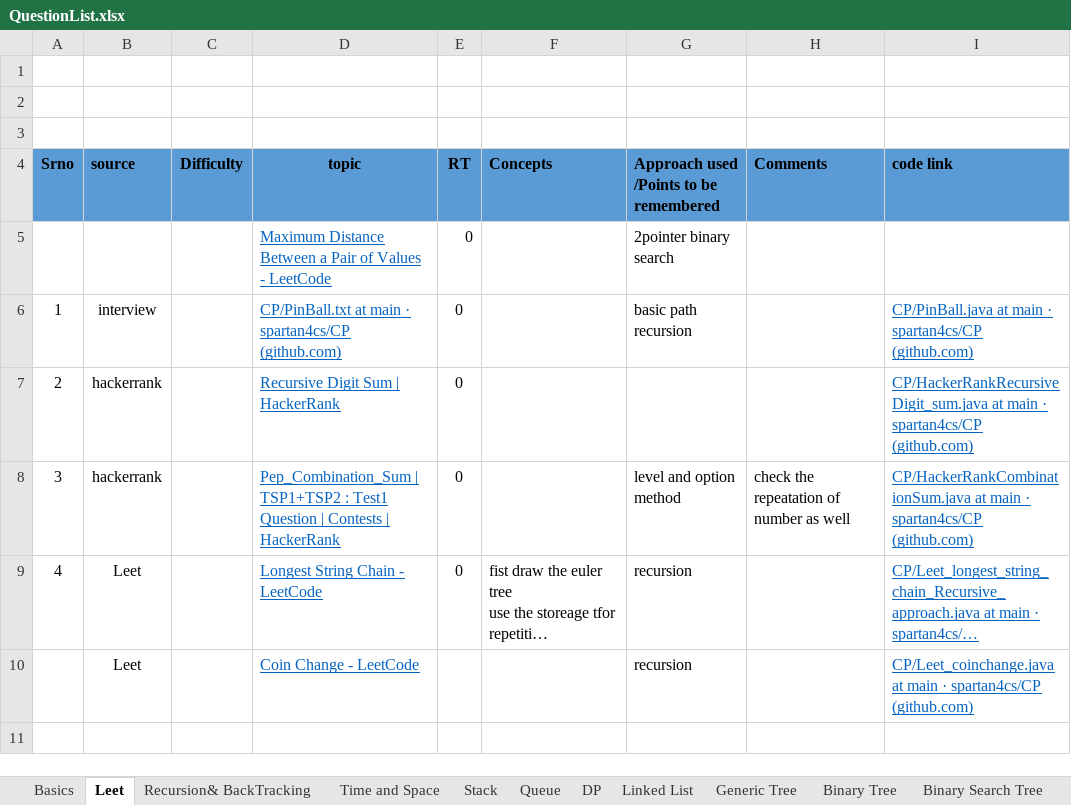
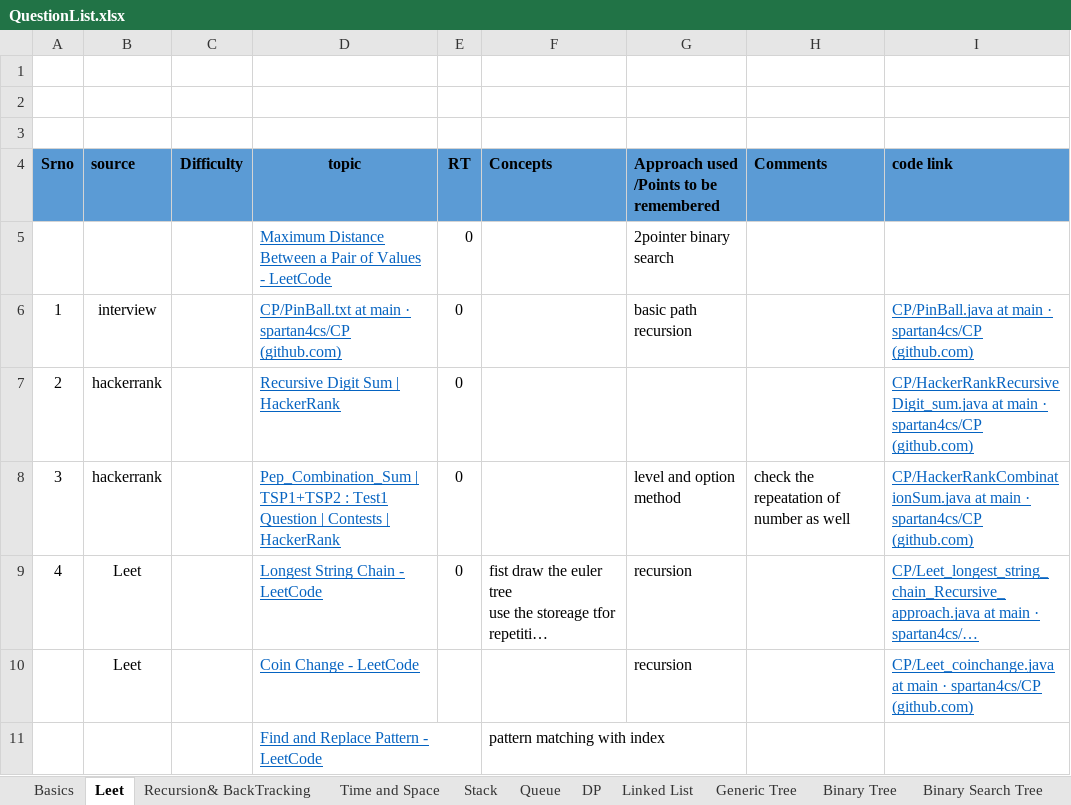
Before and after one commit to spartan4cs/CP, an Excel workbook: QuestionList.xlsx, sheet Leet, drawn as a sheet; long unchanged cells end in …; values as stored, in another font and other column widths than the file's, no borders; the diff names each change by its address in the sheet, - before the commit and + after, or states it on an @@ line.

```diff
--- a/QuestionList.xlsx (sheet Leet)
+++ b/QuestionList.xlsx (sheet Leet)
+row 11:  |  |  | Find and Replace Pattern - LeetCode |  | pattern matching with index
```
Also changed, not shown: sheet Basics, charts or pictures, 1 other file.
